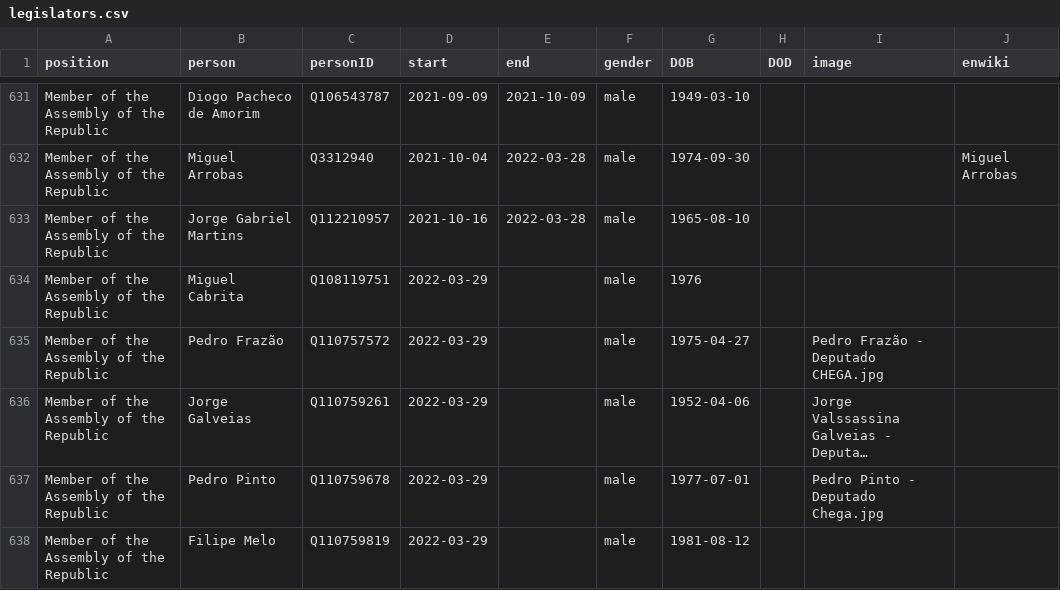
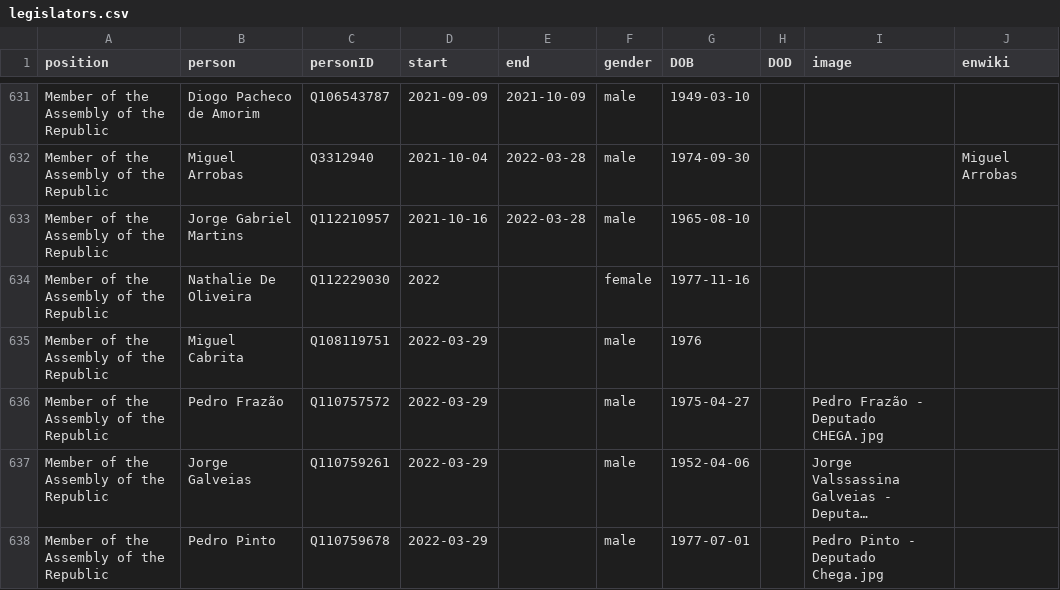
Before and after one commit to every-politician-scrapers/portugal-cabinet, a CSV file: html/legislators.csv, drawn as a sheet; only a part is shown, gaps mark what is left out; the shorter side is filled out with more unchanged rows; long unchanged cells end in …; the diff names each change by its address in the sheet, - before the commit and + after, or states it on an @@ line.

Commit message:
PCB update

```diff
--- a/html/legislators.csv
+++ b/html/legislators.csv
+row 634: Member of the Assembly of the Republic | Nathalie De Oliveira | Q112229030 | 2022 |  | female | 1977-11-16
```
